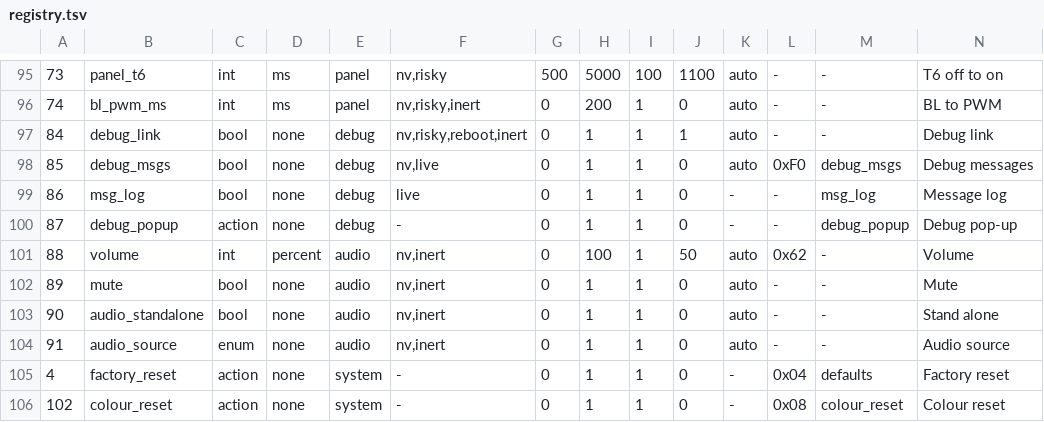
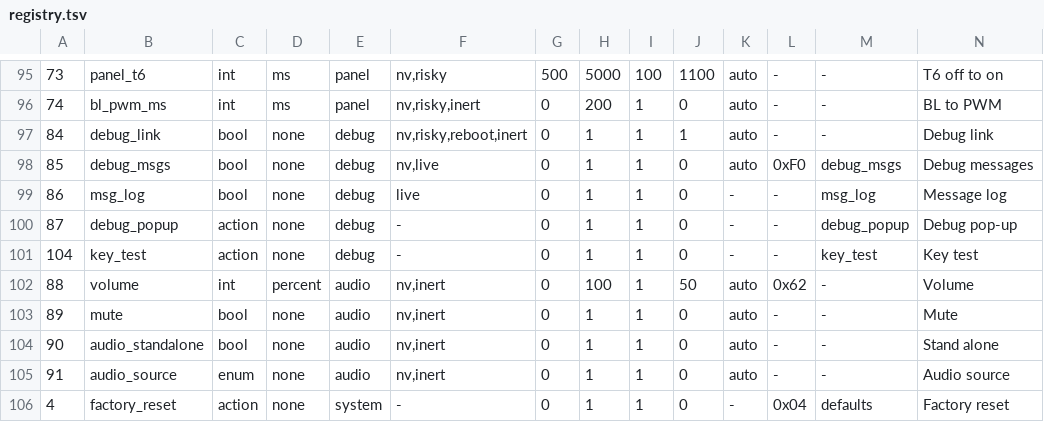
Before and after one commit to awto-au/awto-ddc, a TSV file: settings/registry.tsv, drawn as a sheet; only a part is shown, gaps mark what is left out; the shorter side is filled out with more unchanged rows; rows hold the shown columns only; the diff names each change by its address in the sheet, - before the commit and + after, or states it on an @@ line.

```diff
--- a/settings/registry.tsv
+++ b/settings/registry.tsv
+row 101: 104 | key_test | action | none | debug | - | 0 | 1 | 1 | 0 | - | - | key_test | Key test
```
Also changed, not shown: 3 other files.
